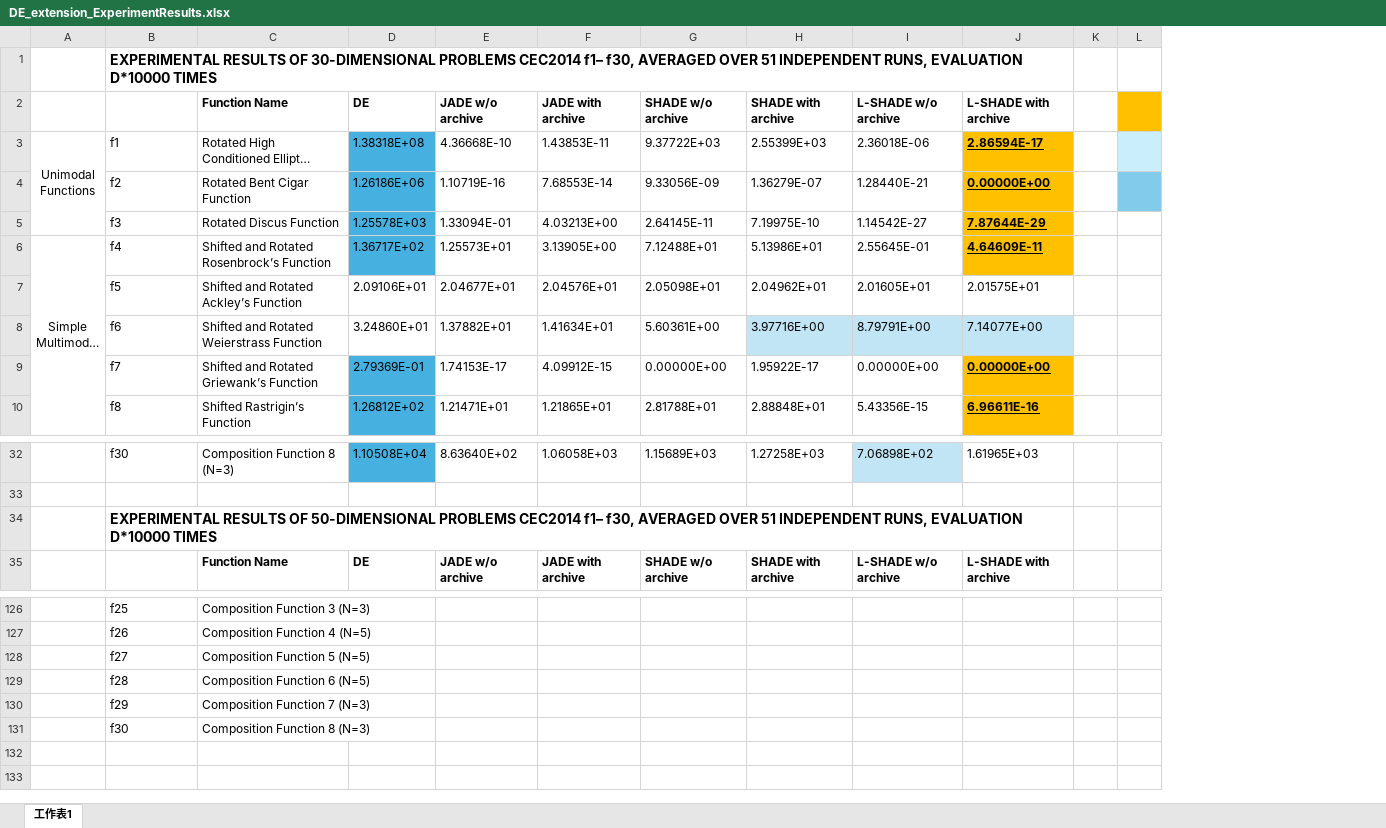
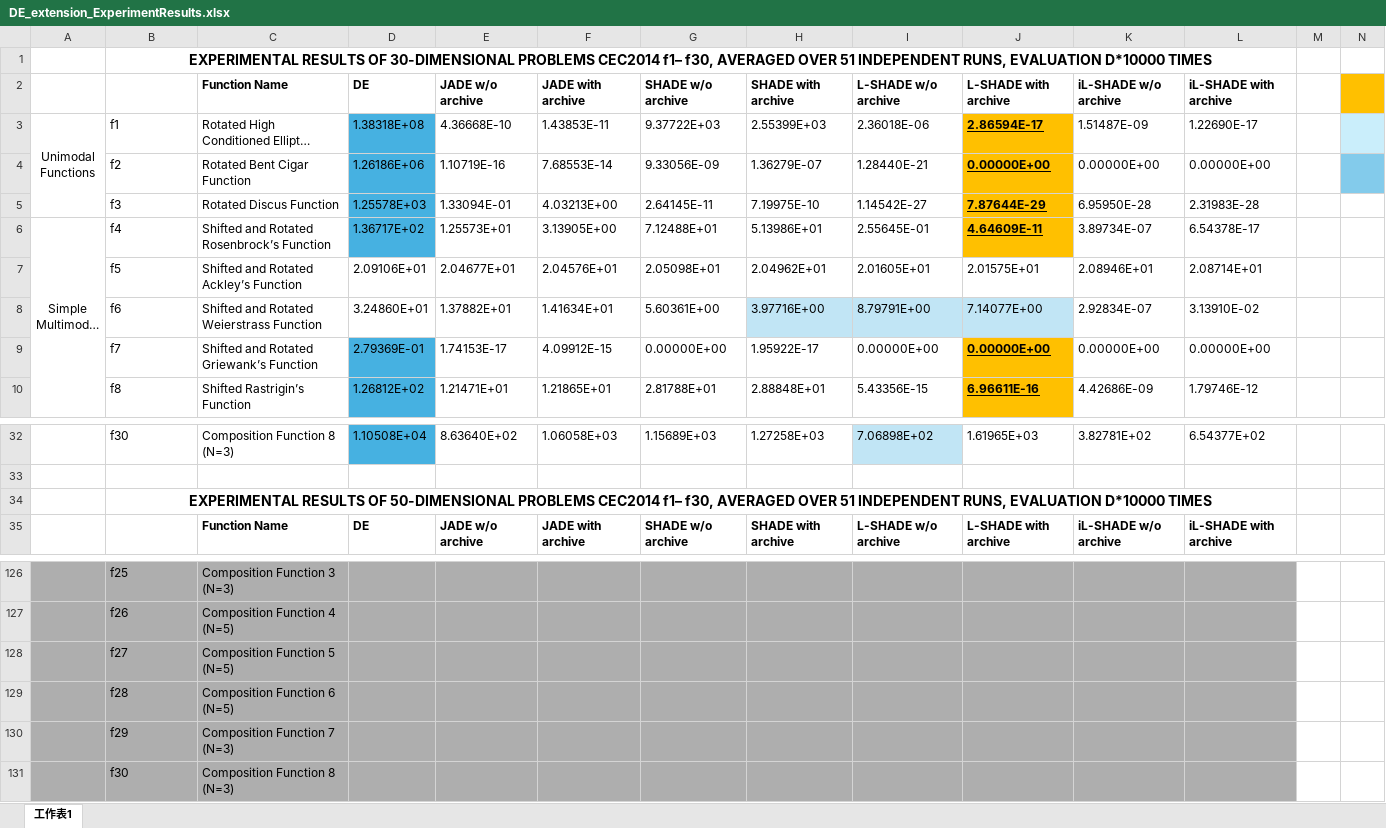
Before and after one commit to MinQiDu/DE_extension_to_CEC2014, an Excel workbook: DE_extension_ExperimentResults.xlsx, sheet 工作表1, drawn as a sheet; only a part is shown, gaps mark what is left out; long unchanged cells end in …; values as stored, in another font and other column widths than the file's, no borders; the diff covers the shown part only; the diff names each change by its address in the sheet, - before the commit and + after, or states it on an @@ line.

Commit message:
add iL-SHADE and rectify fileoutput about replacing 0 value by 1e-60

```diff
--- a/DE_extension_ExperimentResults.xlsx (sheet 工作表1)
+++ b/DE_extension_ExperimentResults.xlsx (sheet 工作表1)
+column K (iL-SHADE w/o archive), rows 3-10: 1.51487E-09 | 0.00000E+00 | 6.95950E-28 | 3.89734E-07 | 2.08946E+01 | 2.92834E-07 | 0.00000E+00 | 4.42686E-09; rows 32-35: 3.82781E+02 |  |  | iL-SHADE w/o archive
+column L (iL-SHADE with archive), rows 3-10: 1.22690E-17 | 0.00000E+00 | 2.31983E-28 | 6.54378E-17 | 2.08714E+01 | 3.13910E-02 | 0.00000E+00 | 1.79746E-12; rows 32-35: 6.54377E+02 |  |  | iL-SHADE with archive
-B1 alignment: left
+B1 alignment: center
-B34 alignment: left
+B34 alignment: center
-A126:J131 fill: none
+A126:J131 fill: #AEAEAE
```
Also changed, not shown: 2 added rows, 2 removed rows, 60 edited cells and cell formats elsewhere in this sheet, 9 other files.
